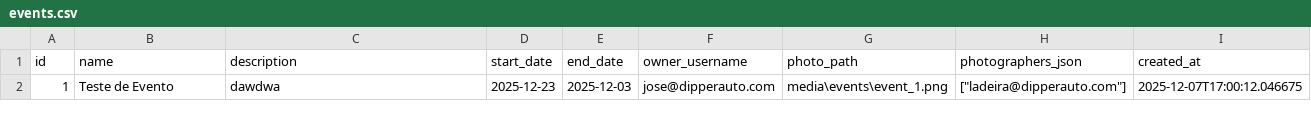
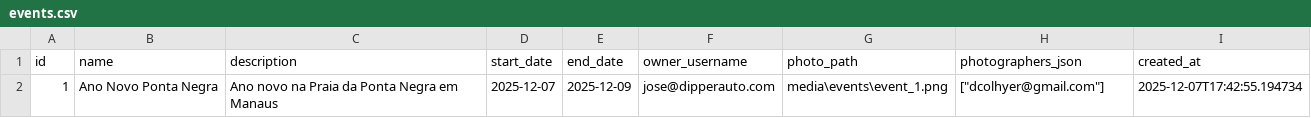
Before and after one commit to dipperauto/SamaRFID-V2, a CSV file: backend/events.csv, drawn as a sheet.

```diff
--- a/backend/events.csv
+++ b/backend/events.csv
@@ -1,2 +1,2 @@
 id,name,description,start_date,end_date,owner_username,photo_path,photographers_json,created_at
-1,Teste de Evento,dawdwa,2025-12-23,2025-12-03,jose@dipperauto.com,media\events\event_1.png,"[""ladeira@dipperauto.com""]",2025-12-07T17:00:12.046675
+1,Ano Novo Ponta Negra,Ano novo na Praia da Ponta Negra em Manaus,2025-12-07,2025-12-09,jose@dipperauto.com,media\events\event_1.png,"[""dcolhyer@gmail.com""]",2025-12-07T17:42:55.194734
```
Also changed, not shown: backend/users.csv, 6 other files.
